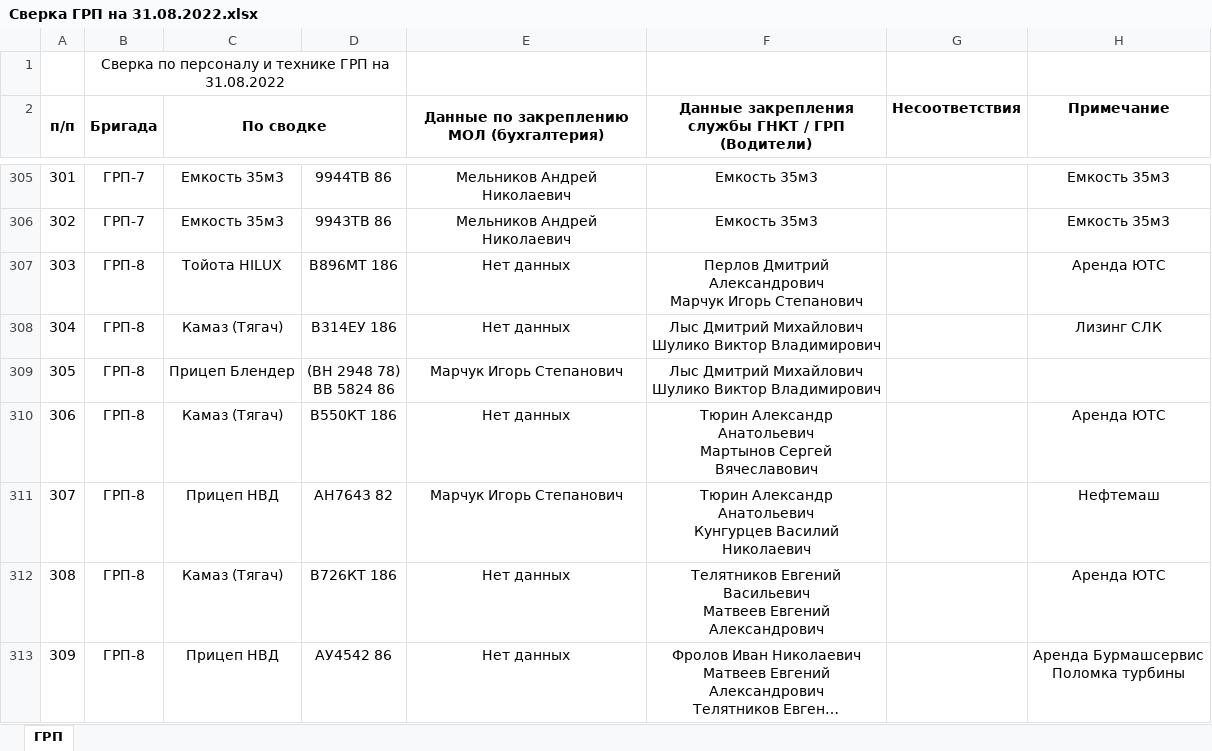
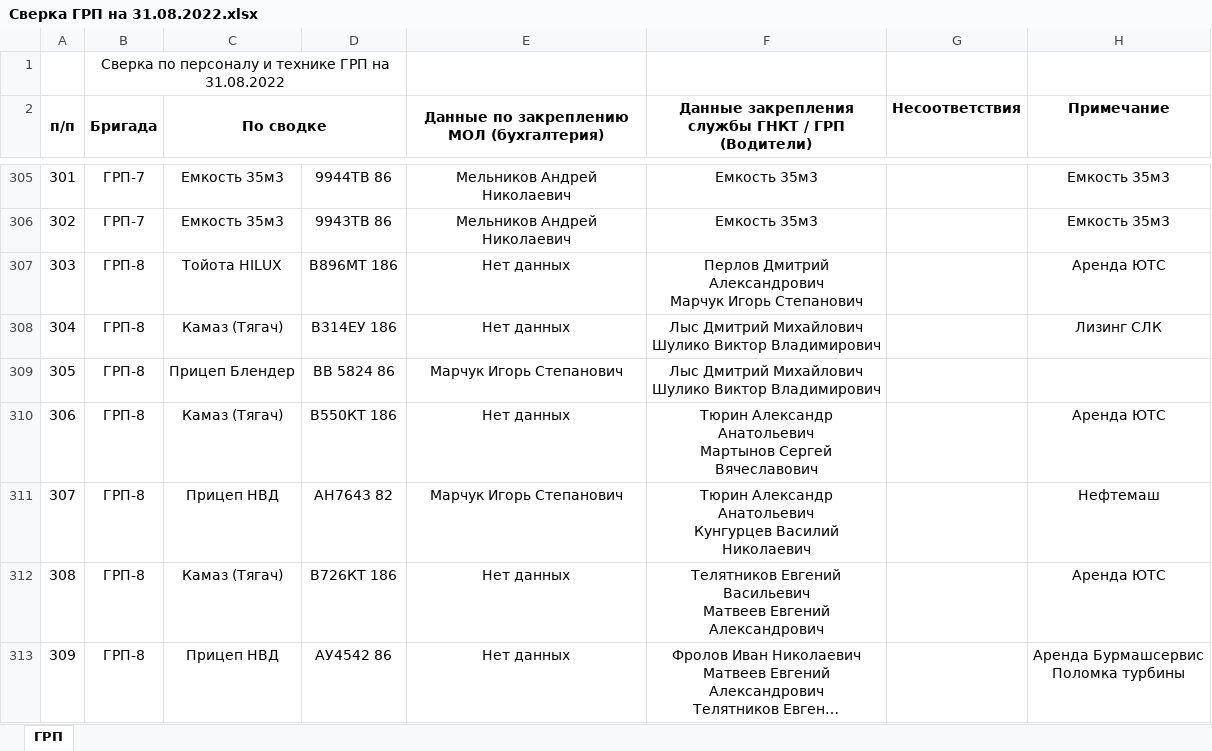
Before and after one commit to romanoffnv/total_match, an Excel workbook: Сверка ГРП на 31.08.2022.xlsx, sheet ГРП, drawn as a sheet; only a part is shown, gaps mark what is left out; long unchanged cells end in …; values as stored, in another font and other column widths than the file's, no borders; ↵ is a line break in a cell; the diff covers the shown part only; the diff names each change by its address in the sheet, - before the commit and + after, or states it on an @@ line.

```diff
--- a/Сверка ГРП на 31.08.2022.xlsx (sheet ГРП)
+++ b/Сверка ГРП на 31.08.2022.xlsx (sheet ГРП)
-D309: (ВН 2948 78) ↵ ВВ 5824 86
+D309: ВВ 5824 86
```
Also changed, not shown: 14 edited cells elsewhere in this sheet, СВОДНАЯ СВЕРКА.xlsx, 2 other files.
